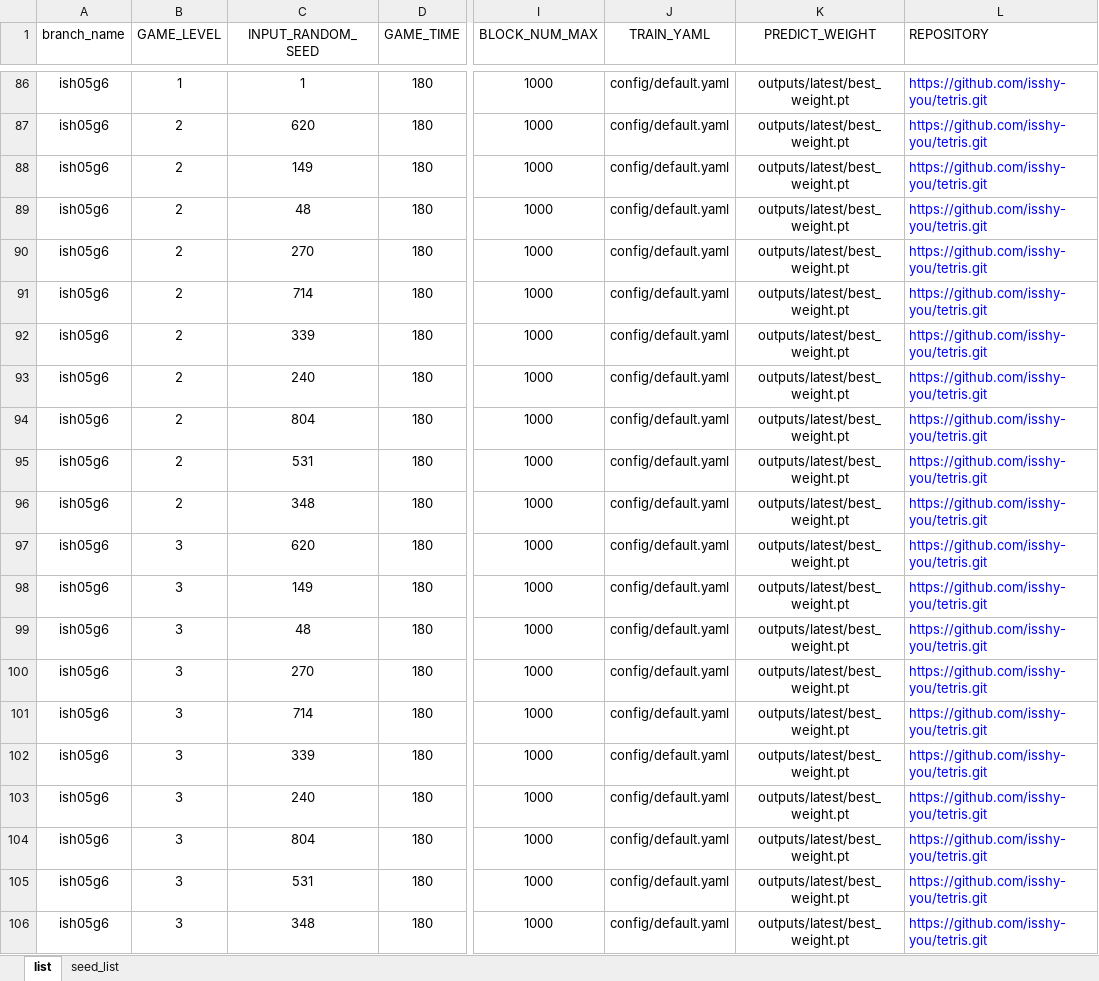
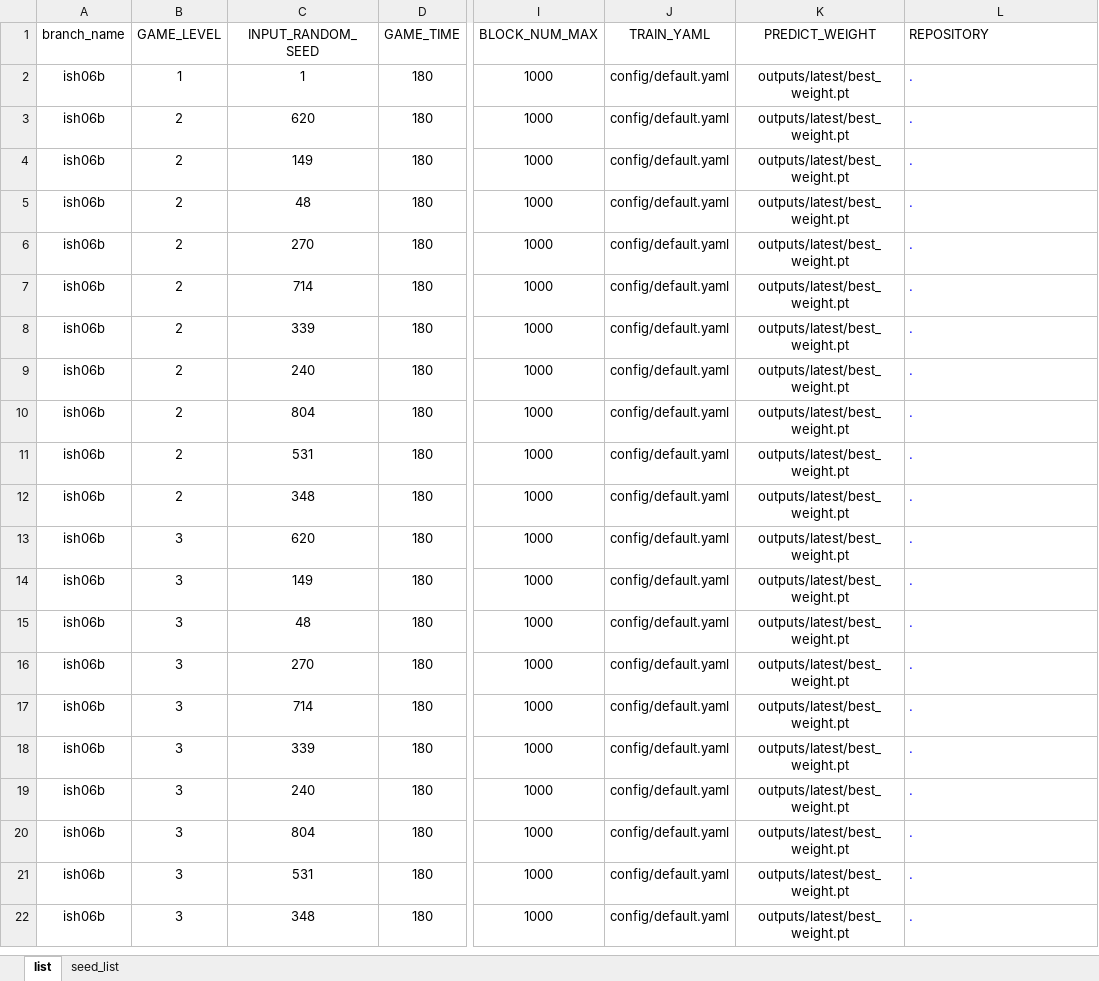
Before and after one commit to isshy-you/tetris, an Excel workbook: evaluation/loop_exec_option.xlsx, sheet list, drawn as a sheet; only a part is shown, gaps mark what is left out; values as stored, in another font and other column widths than the file's, no borders; addresses are those after the commit; the diff covers the shown part only; the diff names each change by its address in the sheet, - before the commit and + after, or states it on an @@ line.

Commit message:
* update loop_exec list

```diff
--- a/evaluation/loop_exec_option.xlsx (sheet list)
+++ b/evaluation/loop_exec_option.xlsx (sheet list)
-A2:A22 (branch_name): ish05g6
+A2:A22 (branch_name): ish06b
-L2:L22 (REPOSITORY): https://github.com/isshy-you/tetris.git
+L2:L22 (REPOSITORY): .
```
Also changed, not shown: 84 removed rows elsewhere in this sheet, sheet seed_list.
